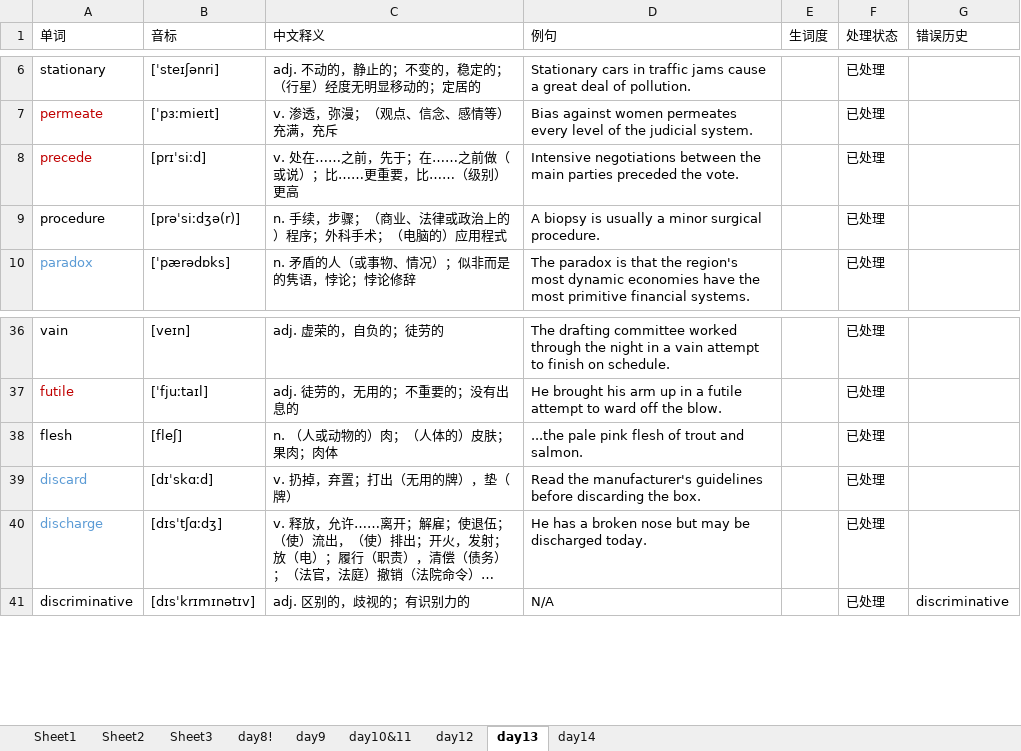
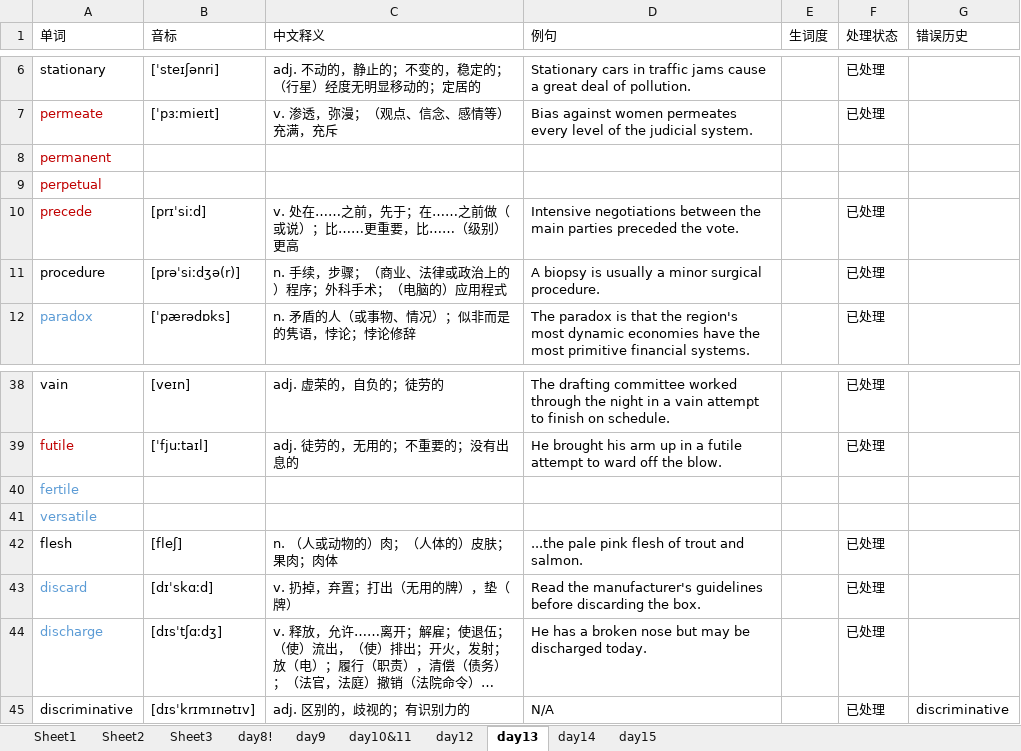
Before and after one commit to GuanghereGuo/wordlist, an Excel workbook: project/xlsx/words.xlsx, sheet day13, drawn as a sheet; only a part is shown, gaps mark what is left out; long unchanged cells end in …; values as stored, in another font and other column widths than the file's, no borders; the diff names each change by its address in the sheet, - before the commit and + after, or states it on an @@ line.

```diff
--- a/project/xlsx/words.xlsx (sheet day13)
+++ b/project/xlsx/words.xlsx (sheet day13)
+sheet tab: day15
+row 8: permanent
+row 9: perpetual
+row 40: fertile
+row 41: versatile
```
Also changed, not shown: sheet day14, 3 other files.
